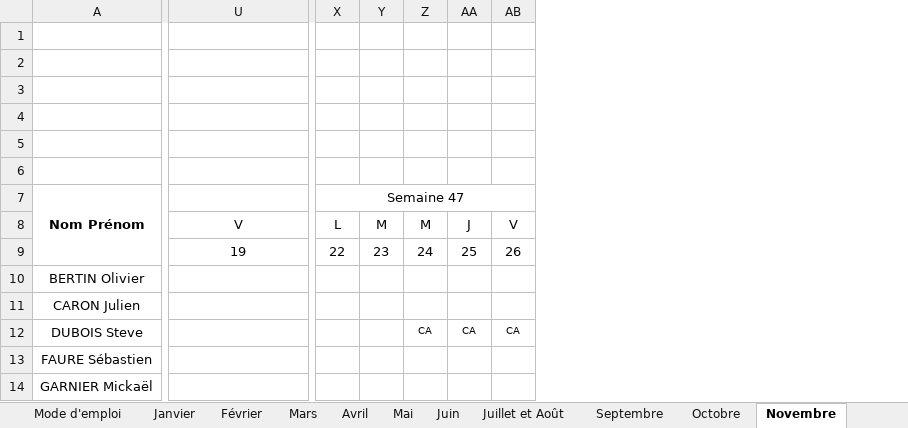
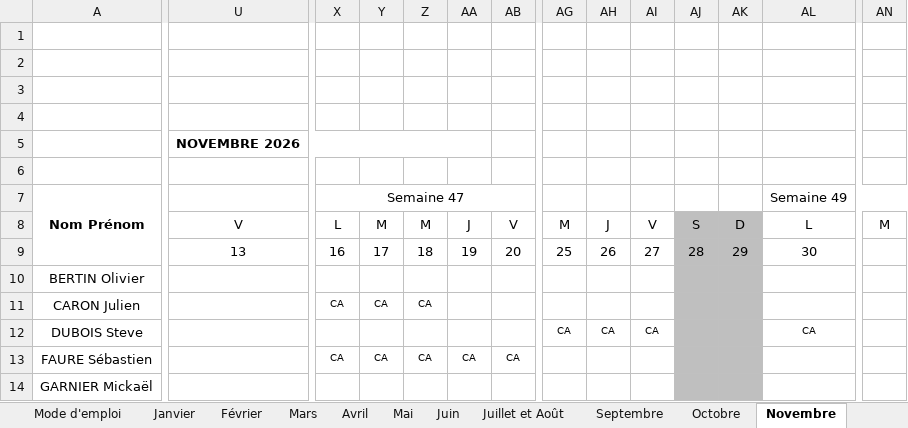
Before and after one commit to zjrz84f2v2-gif/mes-aplication-, an Excel workbook: habilitations/excel/planning-annuel.xlsx, sheet Novembre, drawn as a sheet; only a part is shown, gaps mark what is left out; values as stored, in another font and other column widths than the file's, no borders; conditional formats not drawn; removed rows and columns are numbered as before the commit, all else as after; rows hold the shown columns only; the diff covers the shown part only; the diff names each change by its address in the sheet, - before the commit and + after, or states it on an @@ line.

```diff
--- a/habilitations/excel/planning-annuel.xlsx (sheet Novembre)
+++ b/habilitations/excel/planning-annuel.xlsx (sheet Novembre)
+column AG, row 8: M; row 12: CA
+column AH, row 8: J; row 12: CA
+column AI, row 8: V; row 12: CA
+column AJ, row 8: S
+column AK, row 8: D
+column AL (Semaine 49), row 8: L; row 12: CA
+column AN, row 8: M
-U5: (empty)
+U5: NOVEMBRE 2026
+U5:AA5 merged
-row 9:  | 19 | 22 | 23 | 24 | 25 | 26
+row 9:  | 13 | 16 | 17 | 18 | 19 | 20 | 25 | 26 | 27 | 28 | 29 | 30
-X11 (Semaine 47): (empty)
+X11 (Semaine 47): CA
-Y11: (empty)
+Y11: CA
-Z11: (empty)
+Z11: CA
-Z12: CA
+Z12: (empty)
-AA12: CA
+AA12: (empty)
-AB12: CA
+AB12: (empty)
-X13 (Semaine 47): (empty)
+X13 (Semaine 47): CA
-Y13: (empty)
+Y13: CA
-Z13: (empty)
+Z13: CA
-AA13: (empty)
+AA13: CA
-AB13: (empty)
+AB13: CA
```
Also changed, not shown: 100 edited cells, cell formats and merged cells elsewhere in this sheet, sheet Juillet et Août, sheet Mars, sheet Février, sheet Mai, sheet Janvier, sheet Avril, 5 more sheets, 1 other file.
